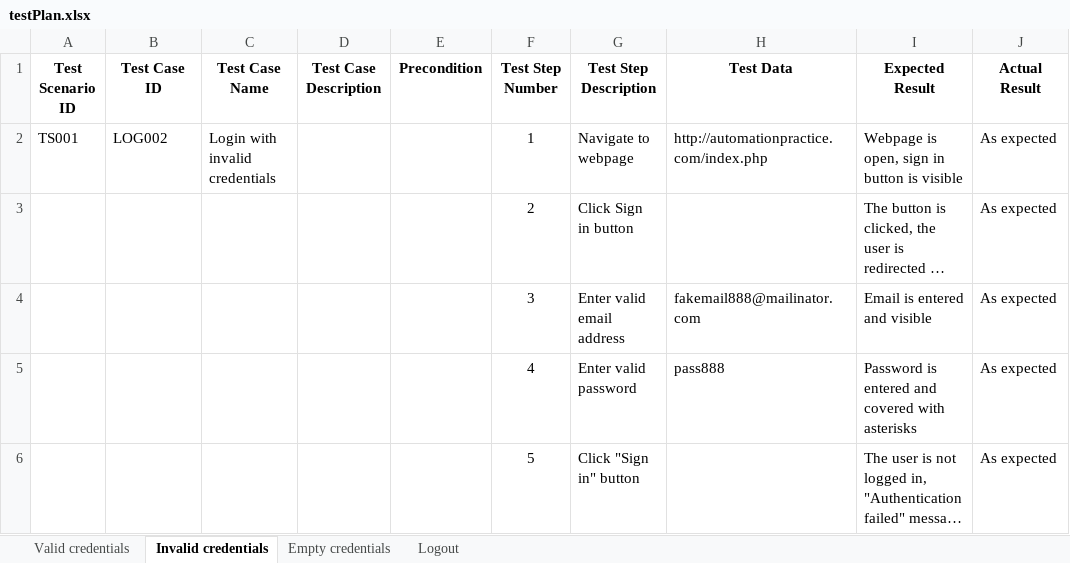
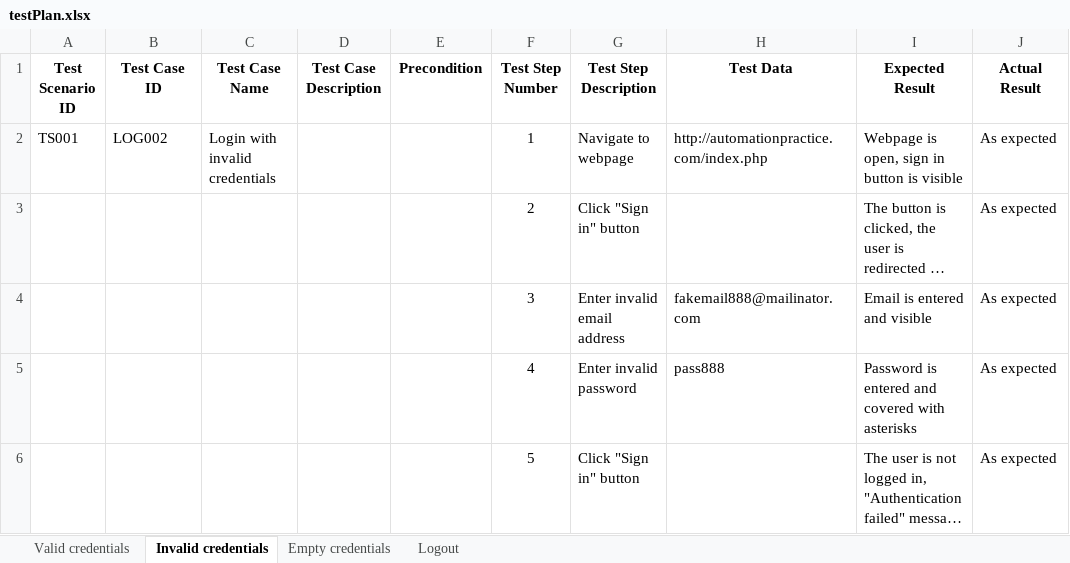
Before and after one commit to milosmilivojevic/SeleniumProject, an Excel workbook: data/testPlan.xlsx, sheet Invalid credentials, drawn as a sheet; only a part is shown; long unchanged cells end in …; values as stored, in another font and other column widths than the file's, no borders; the diff names each change by its address in the sheet, - before the commit and + after, or states it on an @@ line.

Commit message:
AddressFormPage and MyAddressesPage created, testPlan updated

```diff
--- a/data/testPlan.xlsx (sheet Invalid credentials)
+++ b/data/testPlan.xlsx (sheet Invalid credentials)
-G3 (Test Step Description): Click Sign in button
+G3 (Test Step Description): Click "Sign in" button
-G4 (Test Step Description): Enter valid email address
+G4 (Test Step Description): Enter invalid email address
-G5 (Test Step Description): Enter valid password
+G5 (Test Step Description): Enter invalid password
```
Also changed, not shown: sheet Logout, sheet Valid credentials, sheet Empty credentials, 5 other files.
